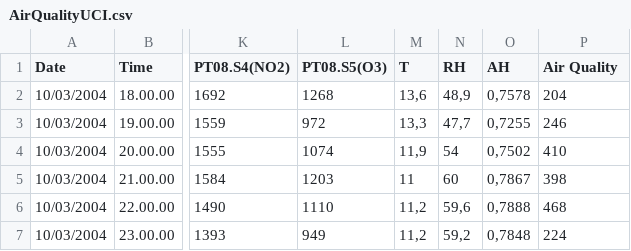
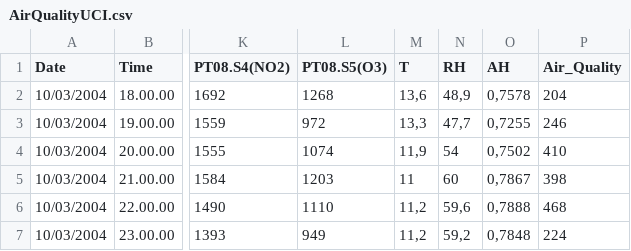
Before and after one commit to FelipeAfana/proyecto_inteligencia, a CSV file: AirQualityUCI.csv, drawn as a sheet; only a part is shown, gaps mark what is left out; the diff names each change by its address in the sheet, - before the commit and + after, or states it on an @@ line.

Commit message:
Update AirQualityUCI.csv

```diff
--- a/AirQualityUCI.csv
+++ b/AirQualityUCI.csv
-P1: Air Quality
+P1: Air_Quality
```
